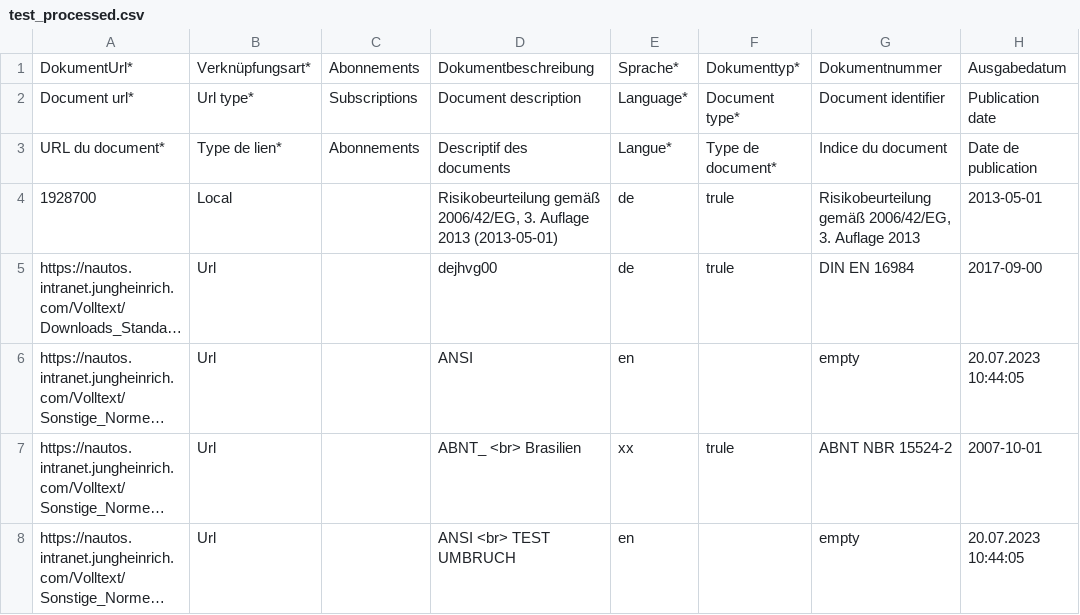
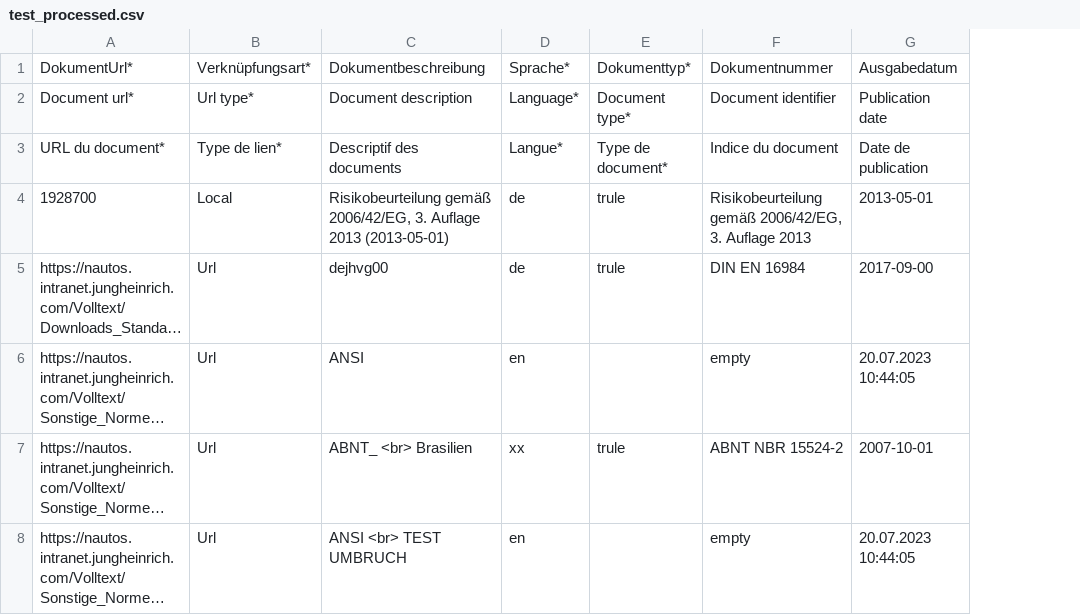
Before and after one commit to tt44mm/Python_CSVRepair_LineBreaks, a CSV file: test_processed.csv, drawn as a sheet; only a part is shown; long unchanged cells end in …; the diff names each change by its address in the sheet, - before the commit and + after, or states it on an @@ line.

```diff
--- a/test_processed.csv
+++ b/test_processed.csv
-column C, rows 1-3: Abonnements | Subscriptions | Abonnements
```
Also changed, not shown: 4 other files.
